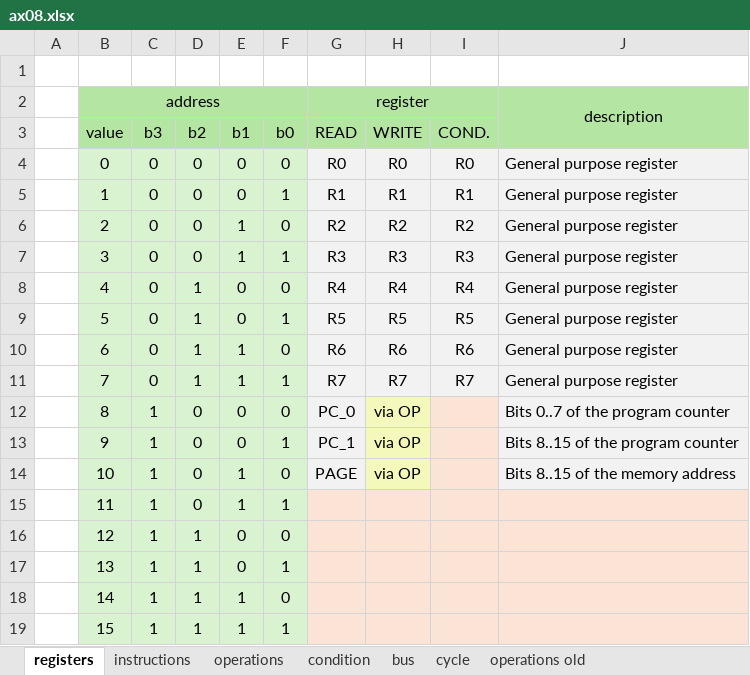
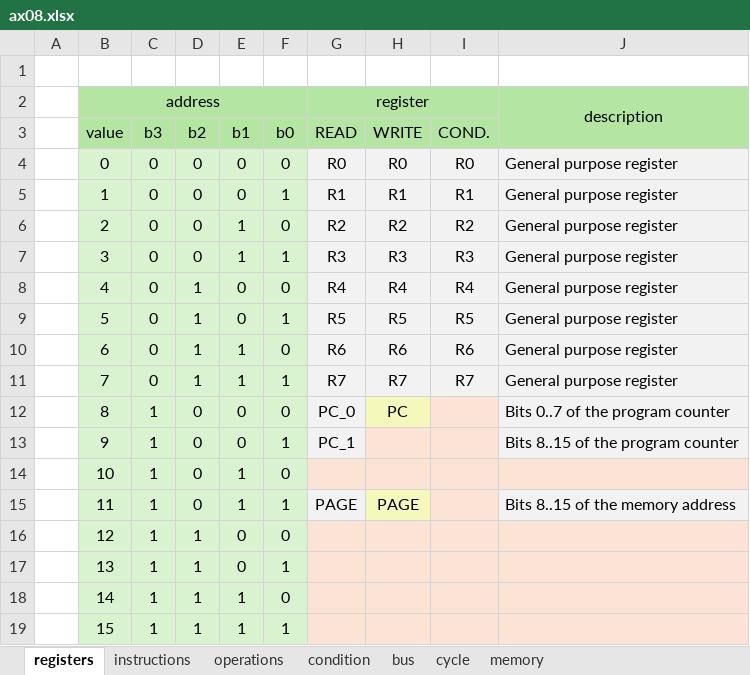
Before and after one commit to VoxelPi/AX08, an Excel workbook: ax08.xlsx, sheet registers, drawn as a sheet; values as stored, in another font and other column widths than the file's, no borders; the diff names each change by its address in the sheet, - before the commit and + after, or states it on an @@ line.

Commit message:
Document memory space

```diff
--- a/ax08.xlsx (sheet registers)
+++ b/ax08.xlsx (sheet registers)
-sheet tab: operations old
+sheet tab: memory
-H12 (WRITE): via OP
+H12 (WRITE): PC
-H13:H14 (WRITE): via OP
+H13:H14 (WRITE): (empty)
-H13:H14 fill: #F4F8BA
+H13:H14 fill: #FBE3D6
-G14 (READ): PAGE
+G14 (READ): (empty)
-G14 fill: #F2F2F2
+G14 fill: #FBE3D6
-J14: Bits 8..15 of the memory address
+J14: (empty)
-J14 fill: #F2F2F2
+J14 fill: #FBE3D6
-G15 (READ): (empty)
+G15 (READ): PAGE
-G15 fill: #FBE3D6
+G15 fill: #F2F2F2
-H15 (WRITE): (empty)
+H15 (WRITE): PAGE
-H15 fill: #FBE3D6
+H15 fill: #F4F8BA
-J15: (empty)
+J15: Bits 8..15 of the memory address
-J15 fill: #FBE3D6
+J15 fill: #F2F2F2
```
Also changed, not shown: sheet operations.
